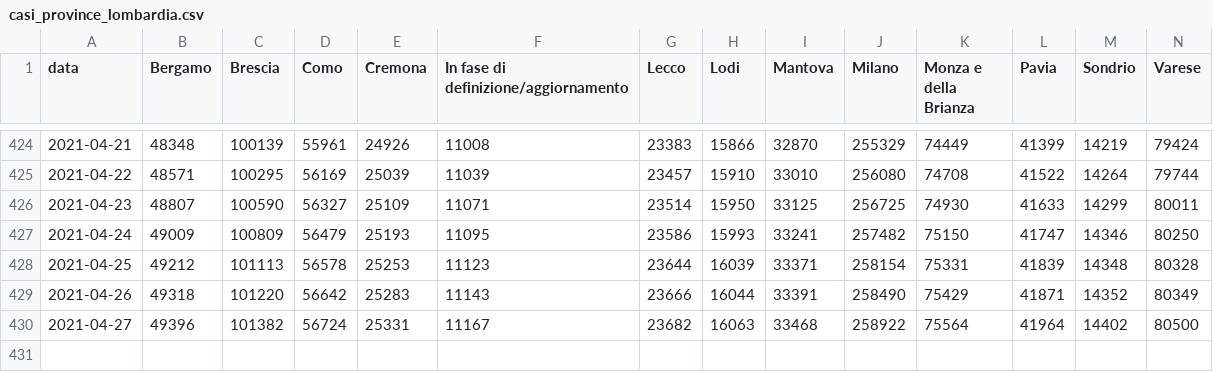
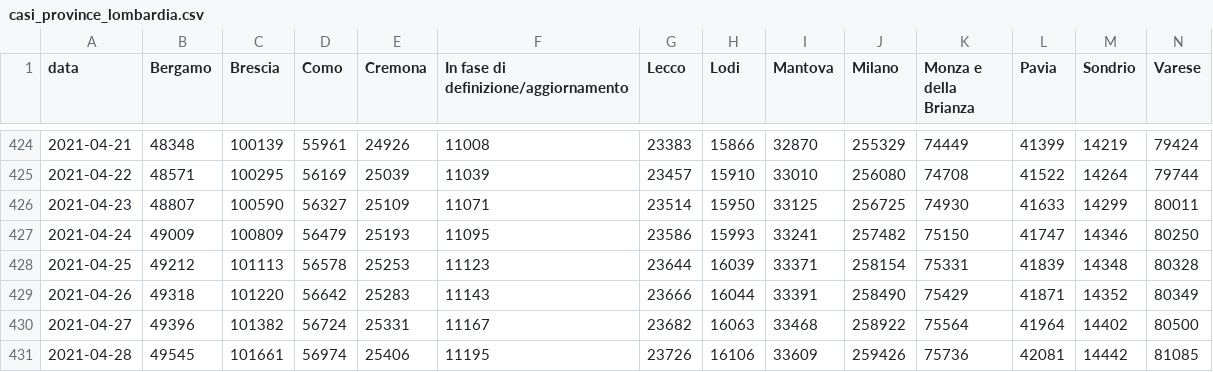
Before and after one commit to sergiocima/Report-COVID-19, a CSV file: casi_province_lombardia.csv, drawn as a sheet; only a part is shown, gaps mark what is left out; rows hold the shown columns only; the diff names each change by its address in the sheet, - before the commit and + after, or states it on an @@ line.

```diff
--- a/casi_province_lombardia.csv
+++ b/casi_province_lombardia.csv
+row 431: 2021-04-28 | 49545 | 101661 | 56974 | 25406 | 11195 | 23726 | 16106 | 33609 | 259426 | 75736 | 42081 | 14442 | 81085
```
Also changed, not shown: andamento-italia-no-lomb.csv, andamento_lombardia.csv, 9 other files.
